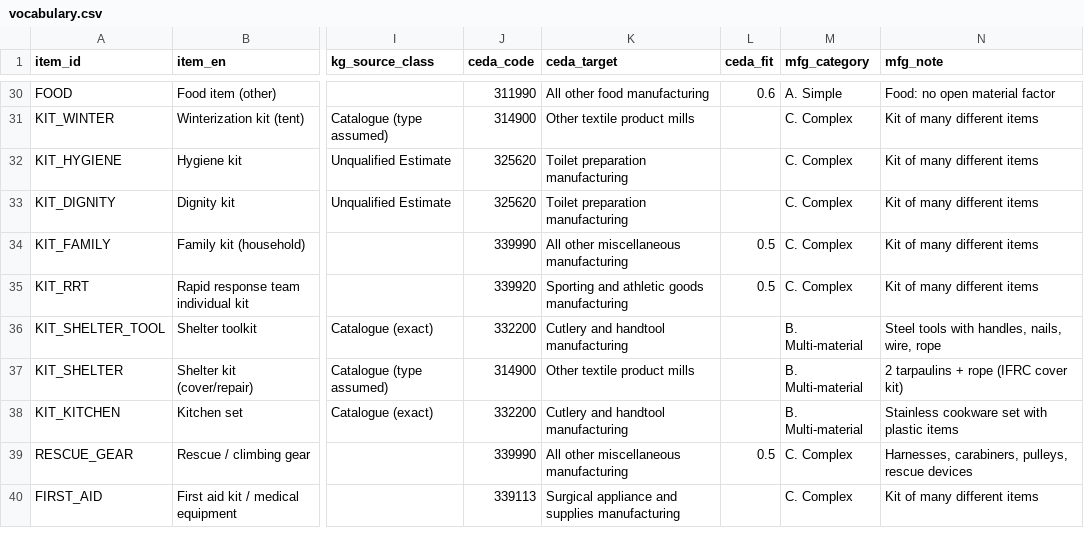
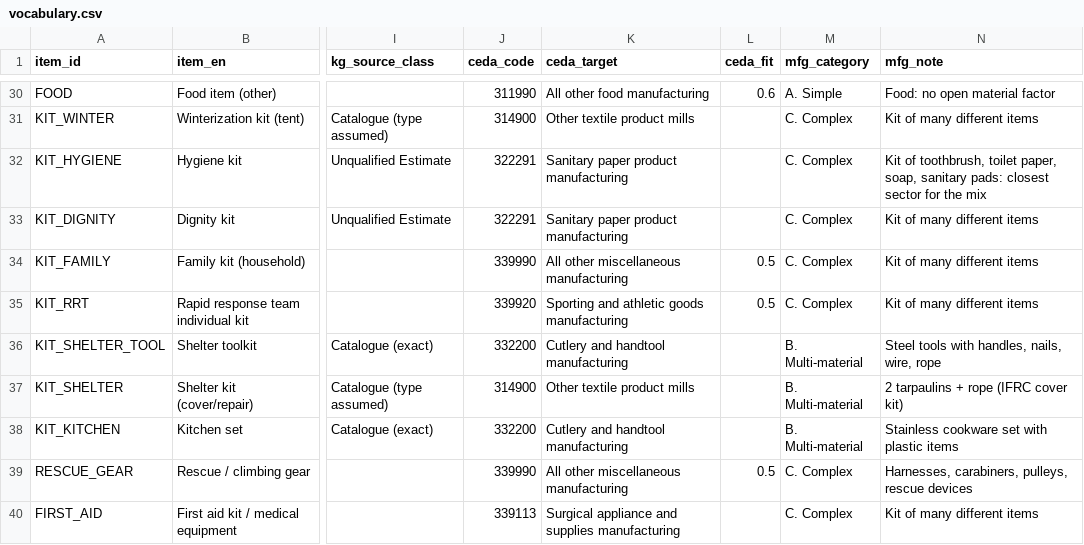
Before and after one commit to njfinney/NFI-Emissions-Toolkit, a CSV file: vocabulary.csv, drawn as a sheet; only a part is shown, gaps mark what is left out; the diff names each change by its address in the sheet, - before the commit and + after, or states it on an @@ line.

```diff
--- a/vocabulary.csv
+++ b/vocabulary.csv
-J32:J33 (ceda_code): 325620
+J32:J33 (ceda_code): 322291
-K32:K33 (ceda_target): Toilet preparation manufacturing
+K32:K33 (ceda_target): Sanitary paper product manufacturing
-N32 (mfg_note): Kit of many different items
+N32 (mfg_note): Kit of toothbrush, toilet paper, soap, sanitary pads: closest sector for the mix
```
Also changed, not shown: nfi_item_summary.csv, 4 other files.
